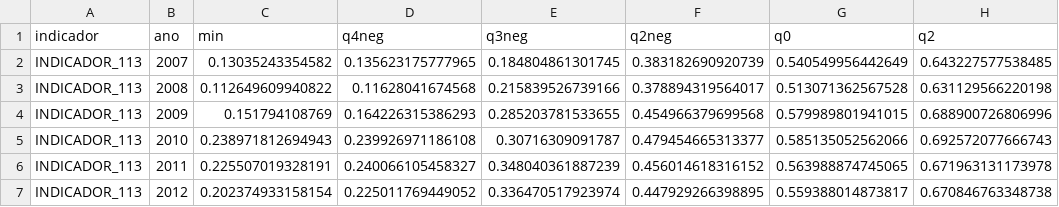
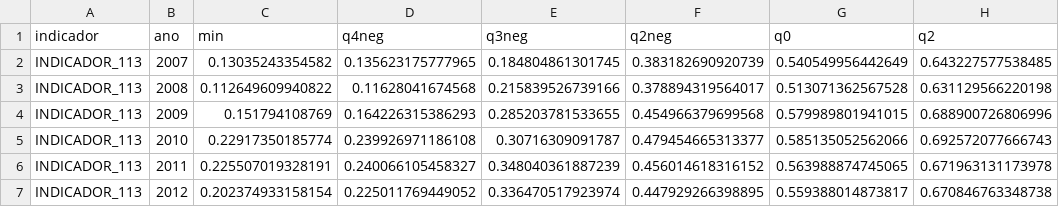
Before and after one commit to analytics-ufcg/mais-saude, a CSV file: data/faixas/DESVIOS_INDICADOR_113.csv, drawn as a sheet; only a part is shown; the diff names each change by its address in the sheet, - before the commit and + after, or states it on an @@ line.

```diff
--- a/data/faixas/DESVIOS_INDICADOR_113.csv
+++ b/data/faixas/DESVIOS_INDICADOR_113.csv
-C5 (min): 0.238971812694943
+C5 (min): 0.22917350185774
```
Also changed, not shown: data/faixas/DESVIOS_INDICADOR_007.csv, data/faixas/DESVIOS_INDICADOR_009.csv, 43 other files.
